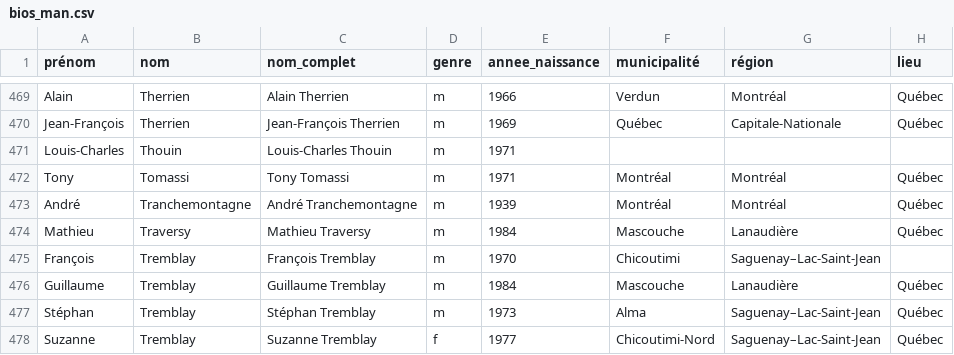
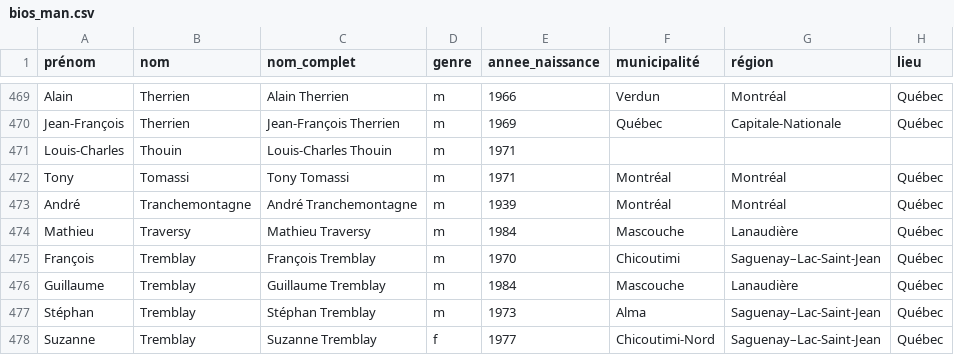
Before and after one commit to massimolipari/Corpus_ParlBleu, a CSV file: meta/bios_man.csv, drawn as a sheet; only a part is shown, gaps mark what is left out.

```diff
--- a/meta/bios_man.csv
+++ b/meta/bios_man.csv
@@ -474,3 +474,3 @@ André,Tranchemontagne,André Tranchemontagne,m,1939,Montréal,Montréal,Québec
 Mathieu,Traversy,Mathieu Traversy,m,1984,Mascouche,Lanaudière,Québec
-François,Tremblay,François Tremblay,m,1970,Chicoutimi,Saguenay–Lac-Saint-Jean,
+François,Tremblay,François Tremblay,m,1970,Chicoutimi,Saguenay–Lac-Saint-Jean,Québec
 Guillaume,Tremblay,Guillaume Tremblay,m,1984,Mascouche,Lanaudière,Québec
```
Also changed, not shown: meta/bios.csv, 7 other files.
